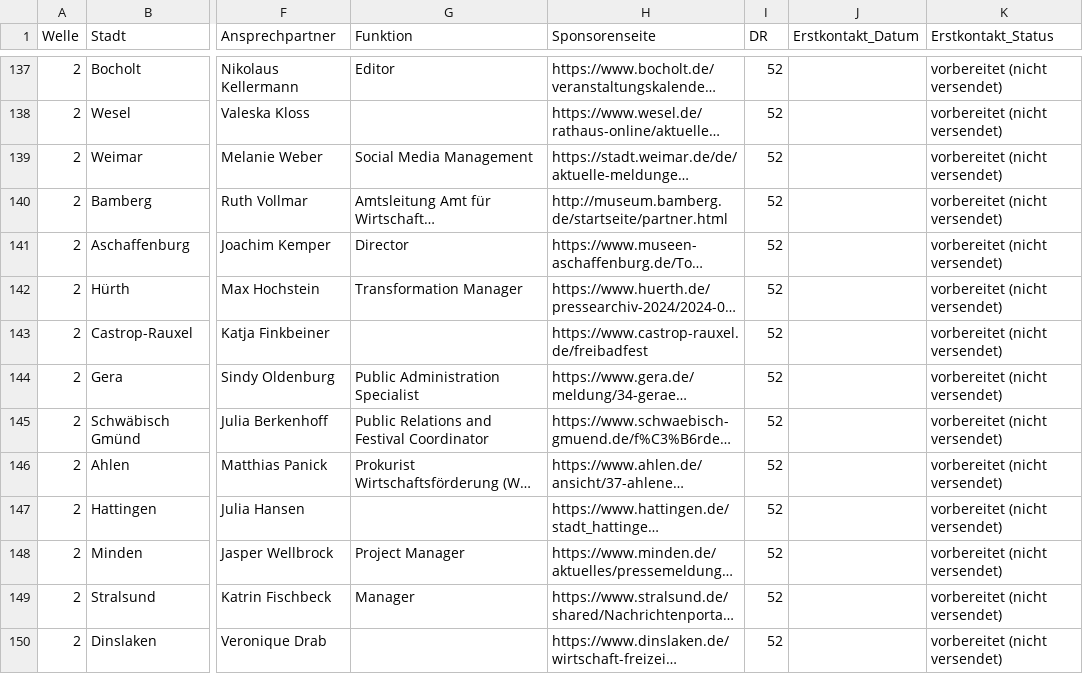
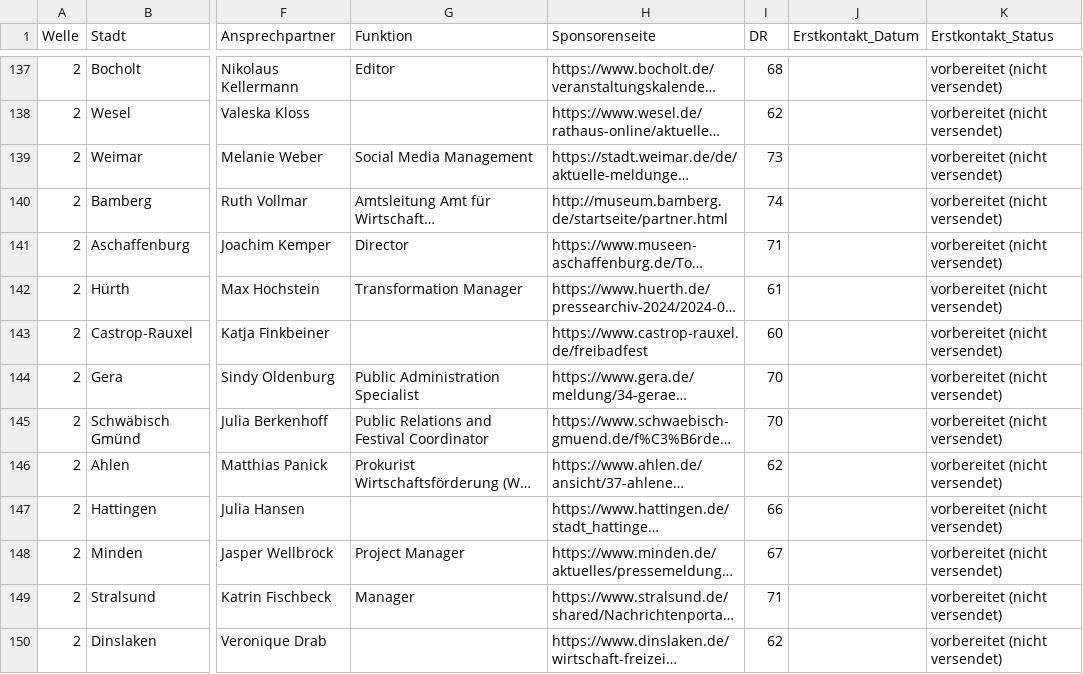
Before and after one commit to dariog-code/claude-recherche, a CSV file: outreach/master_tracking.csv, drawn as a sheet; only a part is shown, gaps mark what is left out; long unchanged cells end in …; the diff covers the shown part only; the diff names each change by its address in the sheet, - before the commit and + after, or states it on an @@ line.

```diff
--- a/outreach/master_tracking.csv
+++ b/outreach/master_tracking.csv
-I137 (DR): 52
+I137 (DR): 68
-I138 (DR): 52
+I138 (DR): 62
-I139 (DR): 52
+I139 (DR): 73
-I140 (DR): 52
+I140 (DR): 74
-I141 (DR): 52
+I141 (DR): 71
-I142 (DR): 52
+I142 (DR): 61
-I143 (DR): 52
+I143 (DR): 60
-I144:I145 (DR): 52
+I144:I145 (DR): 70
-I146 (DR): 52
+I146 (DR): 62
-I147 (DR): 52
+I147 (DR): 66
-I148 (DR): 52
+I148 (DR): 67
-I149 (DR): 52
+I149 (DR): 71
-I150 (DR): 52
+I150 (DR): 62
```
Also changed, not shown: 46 edited cells elsewhere in this file, mailmerge_wave2.csv, 2 other files.
